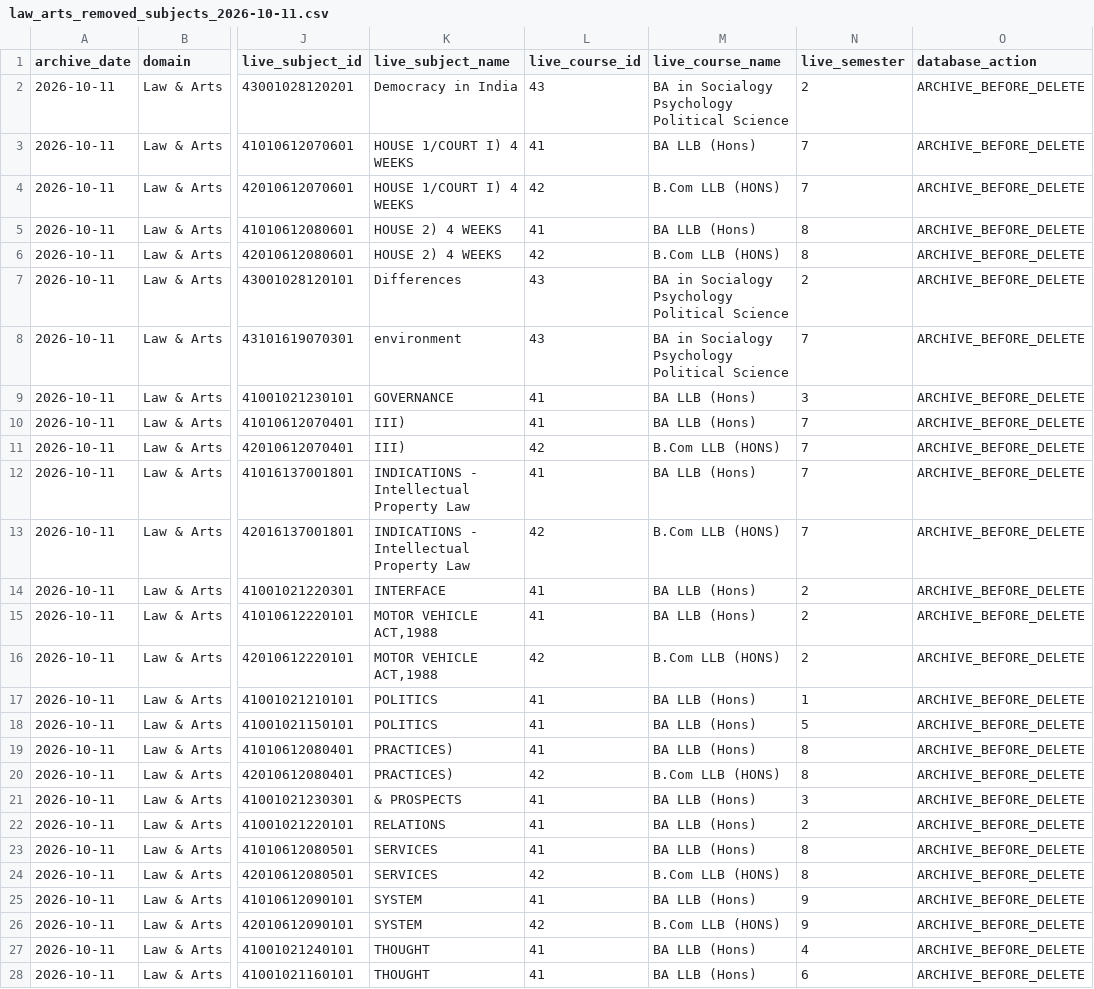
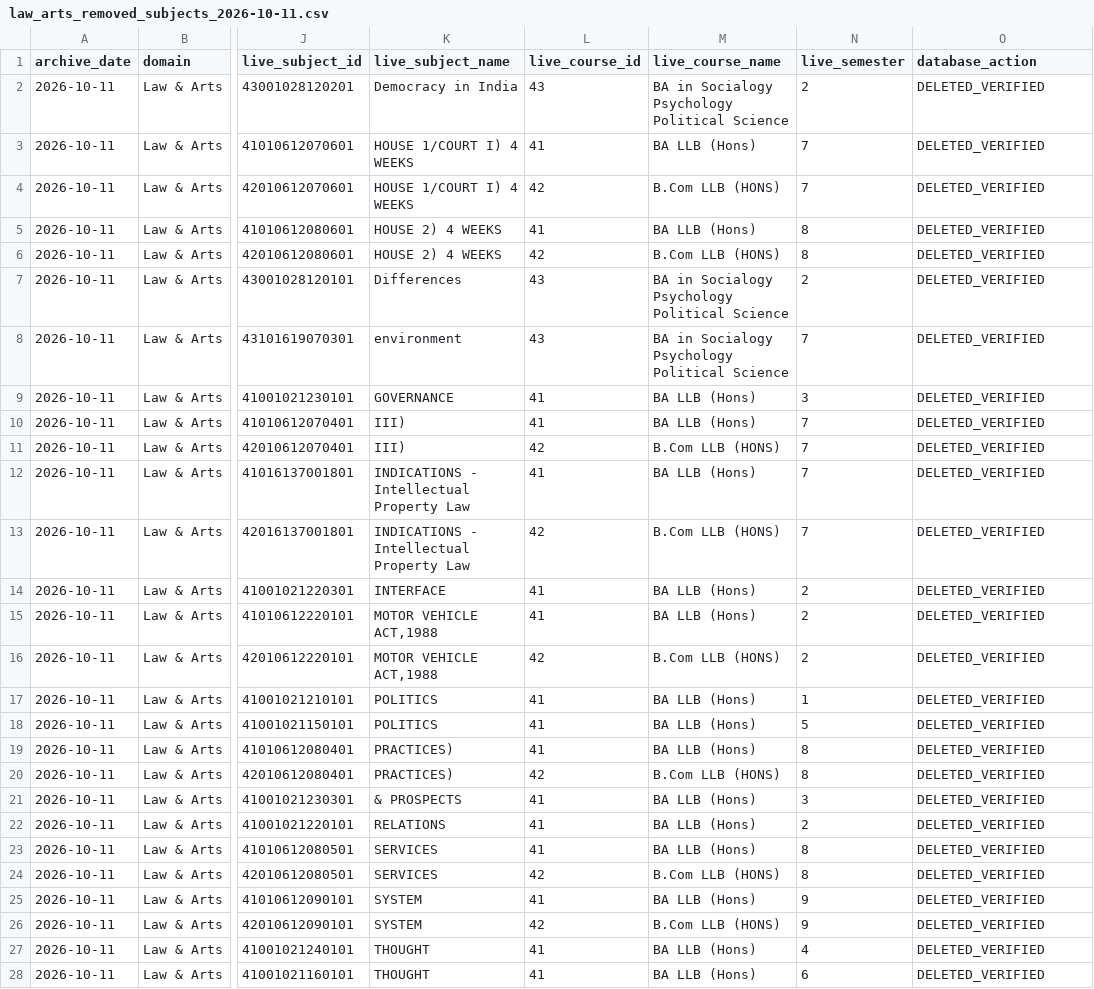
Before and after one commit to dakshhadvani19/prep_master_, a CSV file: global-exam-prep/temp_removed_subjects/law_arts_removed_subjects_2026-10-11.csv, drawn as a sheet; only a part is shown, gaps mark what is left out; the diff covers the shown part only; the diff names each change by its address in the sheet, - before the commit and + after, or states it on an @@ line.

Commit message:
Mark Law & Arts archive records with verified deletion outcomes

```diff
--- a/global-exam-prep/temp_removed_subjects/law_arts_removed_subjects_2026-10-11.csv
+++ b/global-exam-prep/temp_removed_subjects/law_arts_removed_subjects_2026-10-11.csv
-O2:O28 (database_action): ARCHIVE_BEFORE_DELETE
+O2:O28 (database_action): DELETED_VERIFIED
```
Also changed, not shown: 47 edited cells elsewhere in this file.
